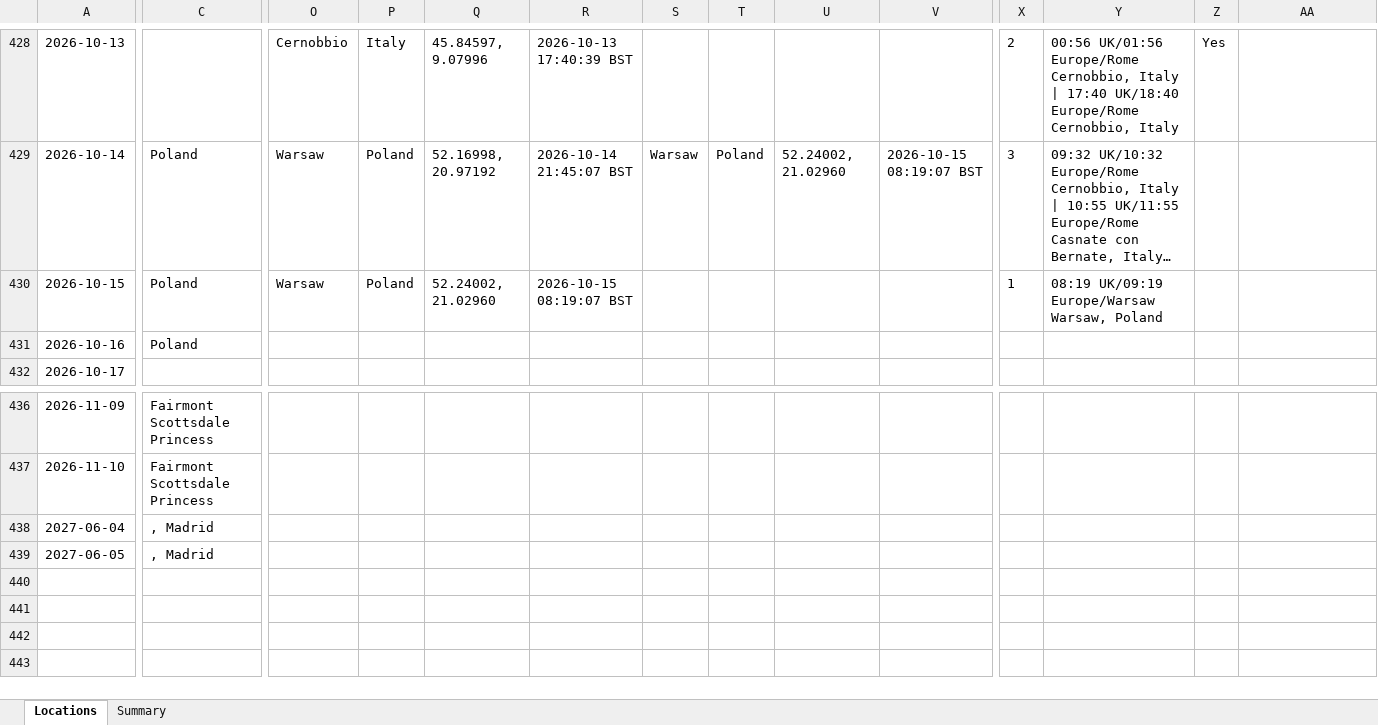
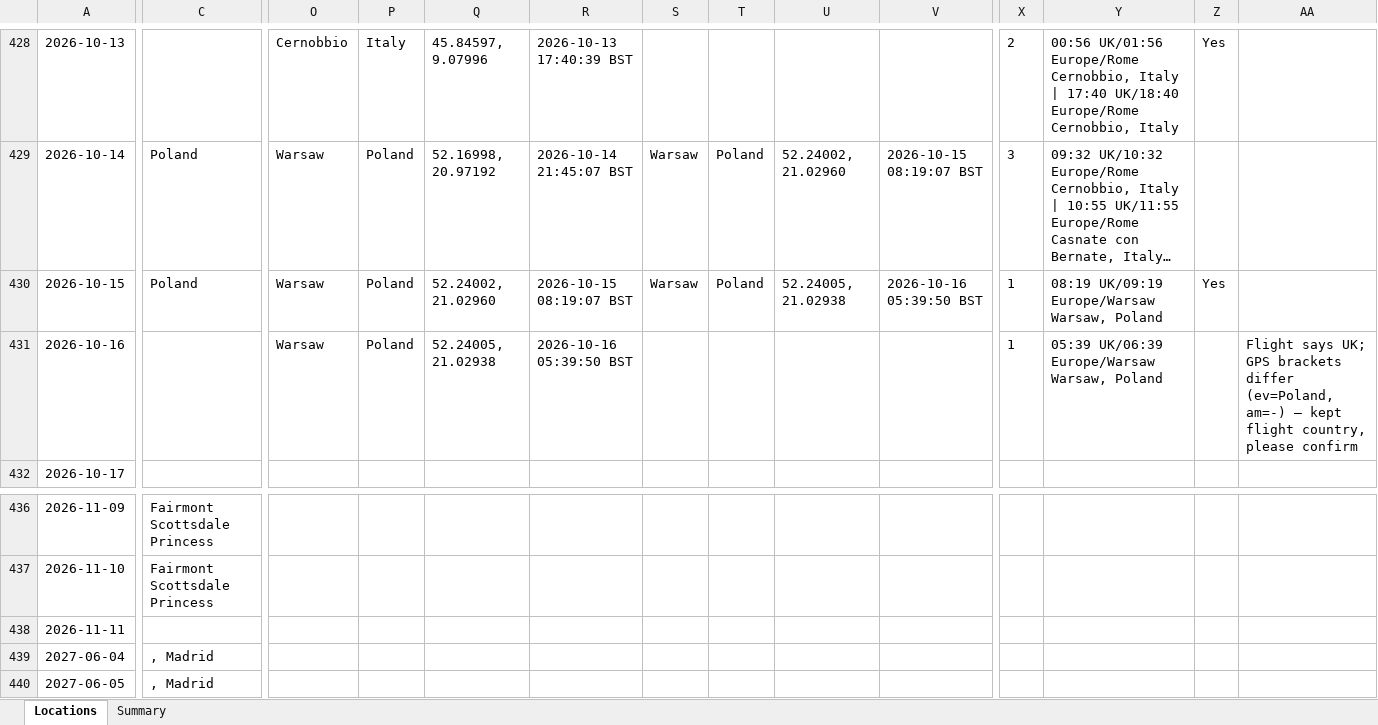
Before and after one commit to stevebrazier-hub/midnight-tracker, an Excel workbook: backups/latest.xlsx, sheet Locations, drawn as a sheet; only a part is shown, gaps mark what is left out; long unchanged cells end in …; values as stored, in another font and other column widths than the file's, no borders; rows hold the shown columns only; the diff names each change by its address in the sheet, - before the commit and + after, or states it on an @@ line.

```diff
--- a/backups/latest.xlsx (sheet Locations)
+++ b/backups/latest.xlsx (sheet Locations)
-S430: (empty)
+S430: Warsaw
-T430: (empty)
+T430: Poland
-U430: (empty)
+U430: 52.24005, 21.02938
-V430: (empty)
+V430: 2026-10-16 05:39:50 BST
-Z430: (empty)
+Z430: Yes
-C431: Poland
+C431: (empty)
-O431: (empty)
+O431: Warsaw
-P431: (empty)
+P431: Poland
-Q431: (empty)
+Q431: 52.24005, 21.02938
-R431: (empty)
+R431: 2026-10-16 05:39:50 BST
-X431: (empty)
+X431: 1
-Y431: (empty)
+Y431: 05:39 UK/06:39 Europe/Warsaw Warsaw, Poland
-AA431: (empty)
+AA431: Flight says UK; GPS brackets differ (ev=Poland, am=-) — kept flight country, please confirm
+row 438: 2026-11-11
```
Also changed, not shown: sheet Summary, 3 other files.
